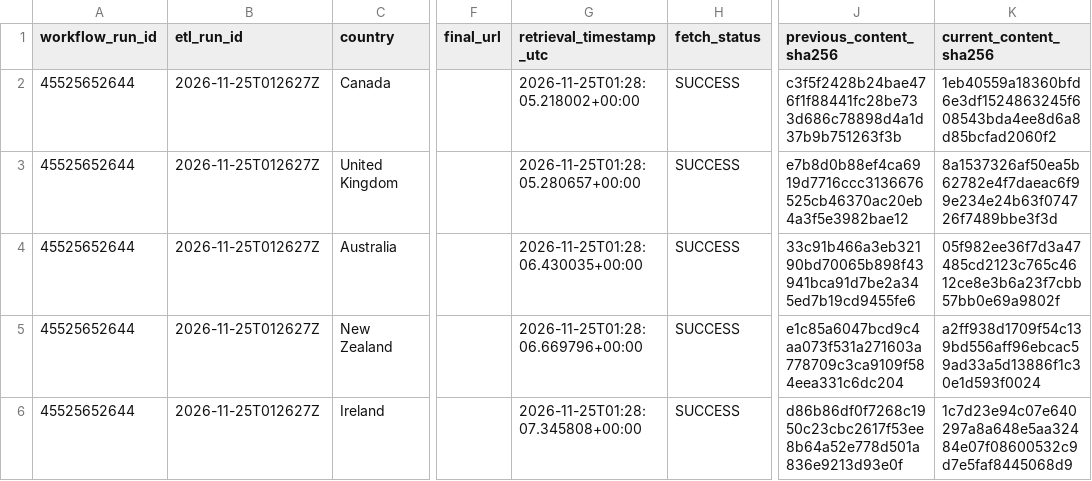
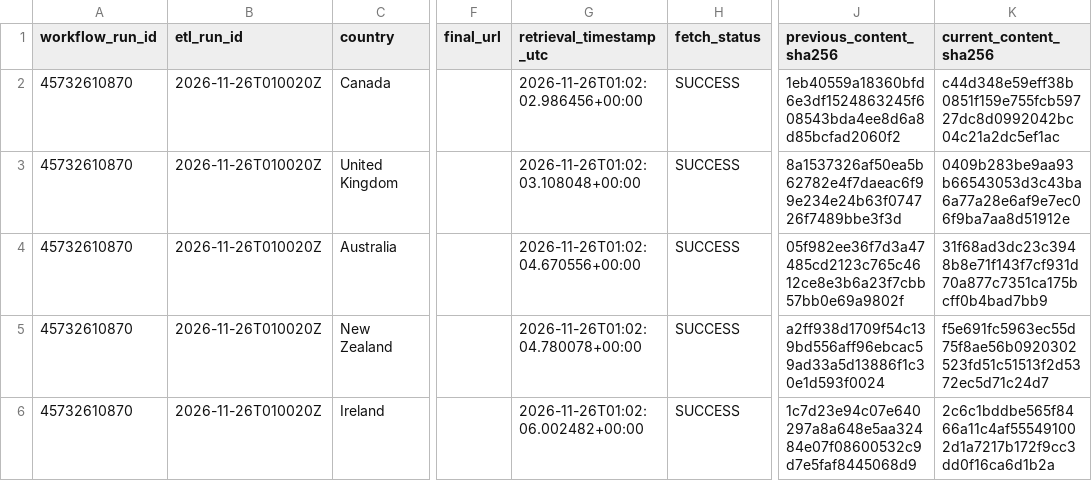
Before and after one commit to schnozenstein/eom-migration-model, a CSV file: outputs/policy_event_delta.csv, drawn as a sheet; only a part is shown, gaps mark what is left out; the diff covers the shown part only; the diff names each change by its address in the sheet, - before the commit and + after, or states it on an @@ line.

```diff
--- a/outputs/policy_event_delta.csv
+++ b/outputs/policy_event_delta.csv
-A2:A6 (workflow_run_id): 45525652644
+A2:A6 (workflow_run_id): 45732610870
-B2:B6 (etl_run_id): 2026-11-25T012627Z
+B2:B6 (etl_run_id): 2026-11-26T010020Z
-G2 (retrieval_timestamp_utc): 2026-11-25T01:28:05.218002+00:00
+G2 (retrieval_timestamp_utc): 2026-11-26T01:02:02.986456+00:00
-J2 (previous_content_sha256): c3f5f2428b24bae476f1f88441fc28be733d686c78898d4a1d37b9b751263f3b
+J2 (previous_content_sha256): 1eb40559a18360bfd6e3df1524863245f608543bda4ee8d6a8d85bcfad2060f2
-K2 (current_content_sha256): 1eb40559a18360bfd6e3df1524863245f608543bda4ee8d6a8d85bcfad2060f2
+K2 (current_content_sha256): c44d348e59eff38b0851f159e755fcb59727dc8d0992042bc04c21a2dc5ef1ac
-G3 (retrieval_timestamp_utc): 2026-11-25T01:28:05.280657+00:00
+G3 (retrieval_timestamp_utc): 2026-11-26T01:02:03.108048+00:00
-J3 (previous_content_sha256): e7b8d0b88ef4ca6919d7716ccc3136676525cb46370ac20eb4a3f5e3982bae12
+J3 (previous_content_sha256): 8a1537326af50ea5b62782e4f7daeac6f99e234e24b63f074726f7489bbe3f3d
-K3 (current_content_sha256): 8a1537326af50ea5b62782e4f7daeac6f99e234e24b63f074726f7489bbe3f3d
+K3 (current_content_sha256): 0409b283be9aa93b66543053d3c43ba6a77a28e6af9e7ec06f9ba7aa8d51912e
-G4 (retrieval_timestamp_utc): 2026-11-25T01:28:06.430035+00:00
+G4 (retrieval_timestamp_utc): 2026-11-26T01:02:04.670556+00:00
-J4 (previous_content_sha256): 33c91b466a3eb32190bd70065b898f43941bca91d7be2a345ed7b19cd9455fe6
+J4 (previous_content_sha256): 05f982ee36f7d3a47485cd2123c765c4612ce8e3b6a23f7cbb57bb0e69a9802f
-K4 (current_content_sha256): 05f982ee36f7d3a47485cd2123c765c4612ce8e3b6a23f7cbb57bb0e69a9802f
+K4 (current_content_sha256): 31f68ad3dc23c3948b8e71f143f7cf931d70a877c7351ca175bcff0b4bad7bb9
-G5 (retrieval_timestamp_utc): 2026-11-25T01:28:06.669796+00:00
+G5 (retrieval_timestamp_utc): 2026-11-26T01:02:04.780078+00:00
-J5 (previous_content_sha256): e1c85a6047bcd9c4aa073f531a271603a778709c3ca9109f584eea331c6dc204
+J5 (previous_content_sha256): a2ff938d1709f54c139bd556aff96ebcac59ad33a5d13886f1c30e1d593f0024
-K5 (current_content_sha256): a2ff938d1709f54c139bd556aff96ebcac59ad33a5d13886f1c30e1d593f0024
+K5 (current_content_sha256): f5e691fc5963ec55d75f8ae56b0920302523fd51c51513f2d5372ec5d71c24d7
-G6 (retrieval_timestamp_utc): 2026-11-25T01:28:07.345808+00:00
+G6 (retrieval_timestamp_utc): 2026-11-26T01:02:06.002482+00:00
-J6 (previous_content_sha256): d86b86df0f7268c1950c23cbc2617f53ee8b64a52e778d501a836e9213d93e0f
+J6 (previous_content_sha256): 1c7d23e94c07e640297a8a648e5aa32484e07f08600532c9d7e5faf8445068d9
-K6 (current_content_sha256): 1c7d23e94c07e640297a8a648e5aa32484e07f08600532c9d7e5faf8445068d9
+K6 (current_content_sha256): 2c6c1bddbe565f8466a11c4af555491002d1a7217b172f9cc3dd0f16ca6d1b2a
```
Also changed, not shown: 36 edited cells elsewhere in this file, data/geographical_uncertainty_inputs.csv, data/geopolitical_uncertainty_inputs.csv, 33 other files.
